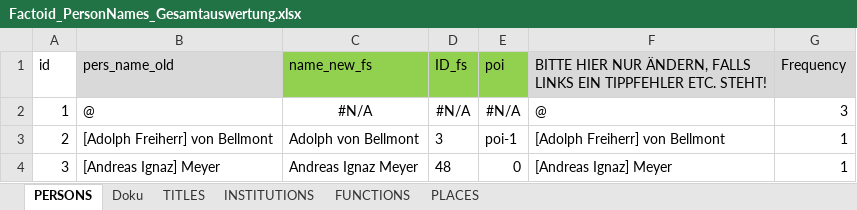
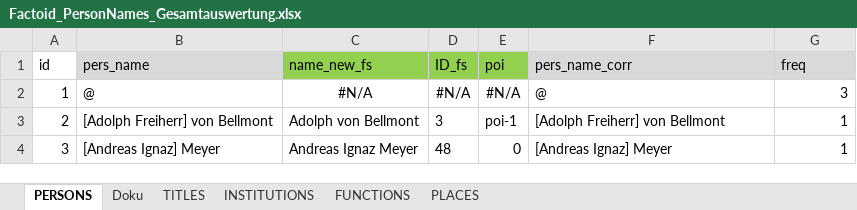
Before and after one commit to ieg-dhr/DigiKAR, an Excel workbook: Sample Data/Factoid_PersonNames_Gesamtauswertung.xlsx, sheet PERSONS, drawn as a sheet; only a part is shown; values as stored, in another font and other column widths than the file's, no borders; the diff names each change by its address in the sheet, - before the commit and + after, or states it on an @@ line.

Commit message:
Add files via upload

```diff
--- a/Sample Data/Factoid_PersonNames_Gesamtauswertung.xlsx (sheet PERSONS)
+++ b/Sample Data/Factoid_PersonNames_Gesamtauswertung.xlsx (sheet PERSONS)
-B1: pers_name_old
+B1: pers_name
-F1: BITTE HIER NUR ÄNDERN, FALLS LINKS EIN TIPPFEHLER ETC. STEHT!
+F1: pers_name_corr
-G1: Frequency
+G1: freq
```
